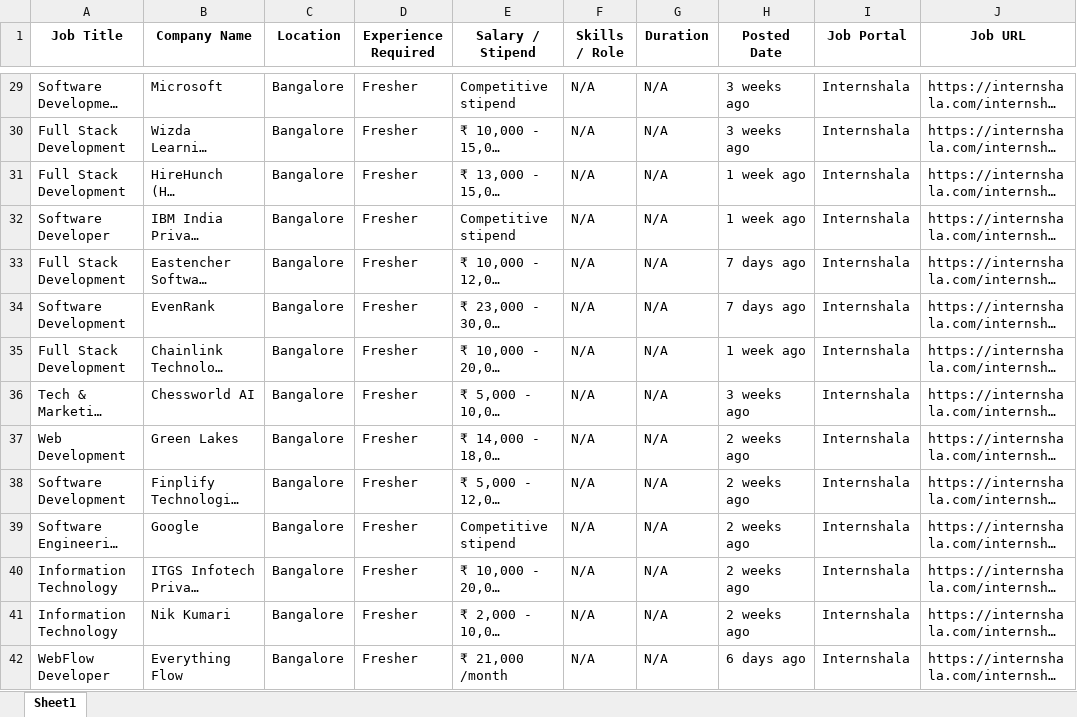
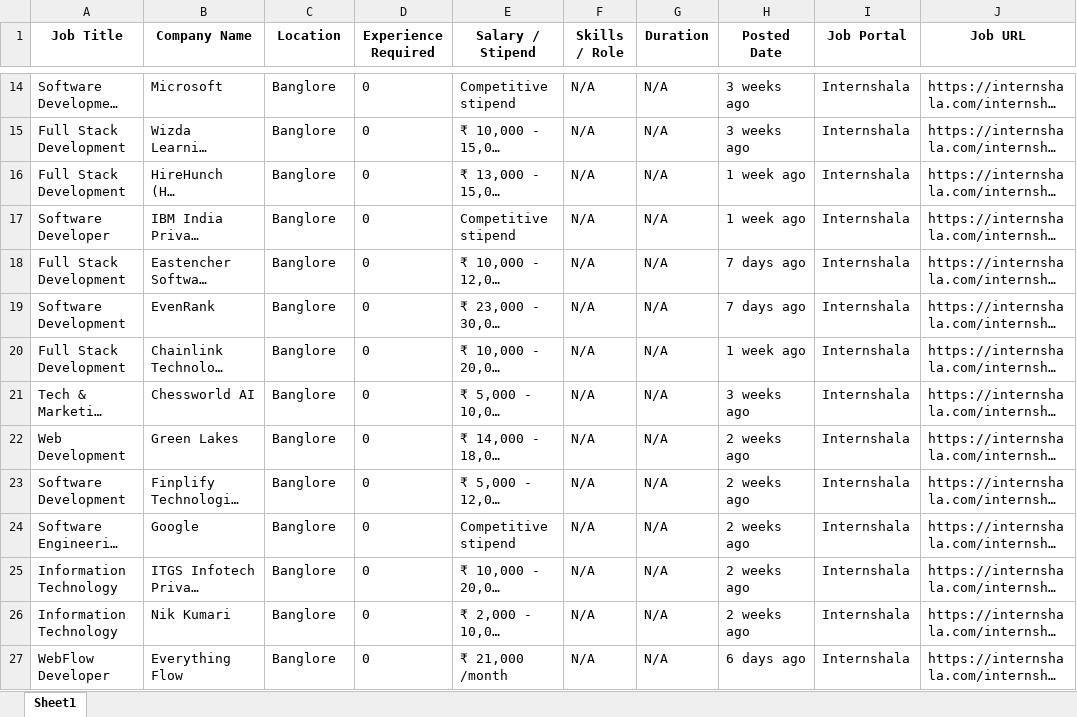
Before and after one commit to yashgoyani29/job_scraper, an Excel workbook: output/jobs.xlsx, sheet Sheet1, drawn as a sheet; only a part is shown, gaps mark what is left out; long unchanged cells end in …; values as stored, in another font and other column widths than the file's, no borders; addresses are those after the commit; the diff covers the shown part only; the diff names each change by its address in the sheet, - before the commit and + after, or states it on an @@ line.

Commit message:
Refactor job data extraction and display logic for Freshersworld and Internshala to enhance accuracy, improve error handling, and streamline the presentation of job listings.

```diff
--- a/output/jobs.xlsx (sheet Sheet1)
+++ b/output/jobs.xlsx (sheet Sheet1)
-C14:C27 (Location): Bangalore
+C14:C27 (Location): Banglore
-D14:D27 (Experience Required): Fresher
+D14:D27 (Experience Required): 0
```
Also changed, not shown: 2 added rows, 17 removed rows and 48 edited cells elsewhere in this sheet, 1 other file.
